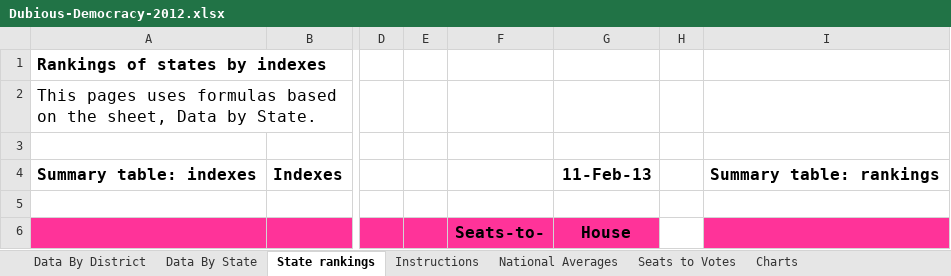
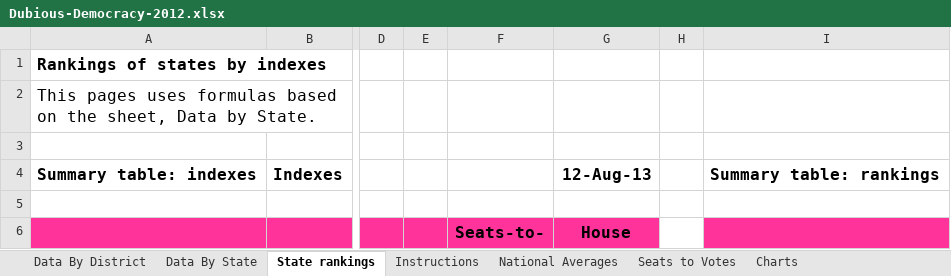
Before and after one commit to davcheng/ProjectVulture, an Excel workbook: src/main/resources/Dubious-Democracy-2012.xlsx, sheet State rankings, drawn as a sheet; only a part is shown, gaps mark what is left out; values as stored, in another font and other column widths than the file's, no borders; the diff names each change by its address in the sheet, - before the commit and + after, or states it on an @@ line.

```diff
--- a/src/main/resources/Dubious-Democracy-2012.xlsx (sheet State rankings)
+++ b/src/main/resources/Dubious-Democracy-2012.xlsx (sheet State rankings)
-G4: 11-Feb-13
+G4: 12-Aug-13
```
Also changed, not shown: formulas that keep their value, charts or pictures, target/classes/Dubious-Democracy-2012.xlsx, 17 other files.
